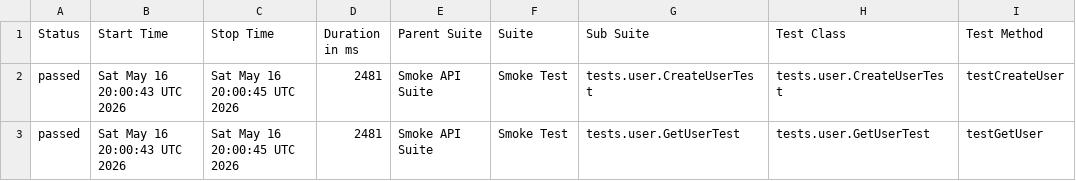
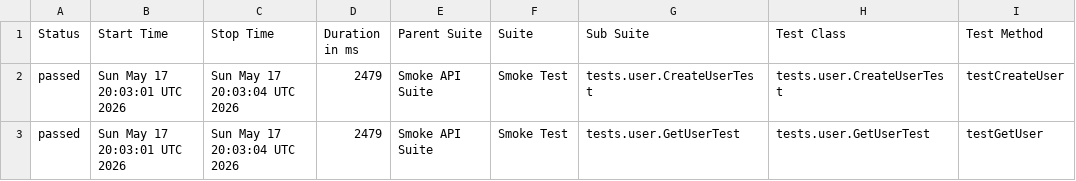
Before and after one commit to vynguyen-1010/api-testing-dummyjson, a CSV file: data/suites.csv, drawn as a sheet; only a part is shown; the diff names each change by its address in the sheet, - before the commit and + after, or states it on an @@ line.

```diff
--- a/data/suites.csv
+++ b/data/suites.csv
-B2:B3 (Start Time): Sat May 16 20:00:43 UTC 2026
+B2:B3 (Start Time): Sun May 17 20:03:01 UTC 2026
-C2:C3 (Stop Time): Sat May 16 20:00:45 UTC 2026
+C2:C3 (Stop Time): Sun May 17 20:03:04 UTC 2026
-D2:D3 (Duration in ms): 2481
+D2:D3 (Duration in ms): 2479
```
Also changed, not shown: 18 other files.
